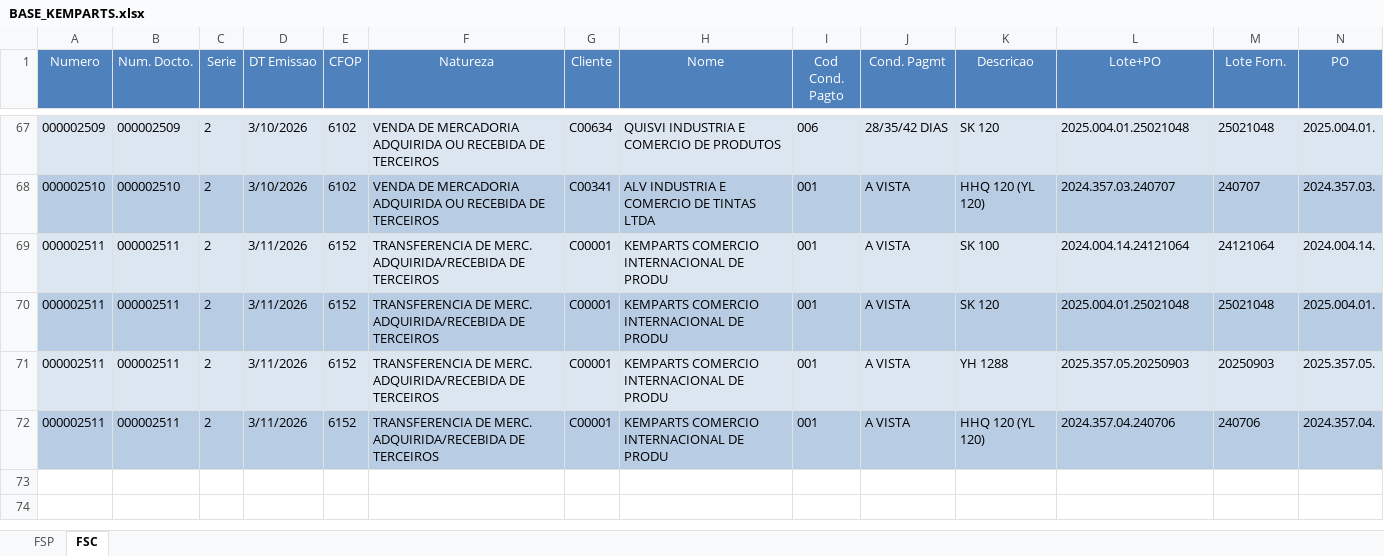
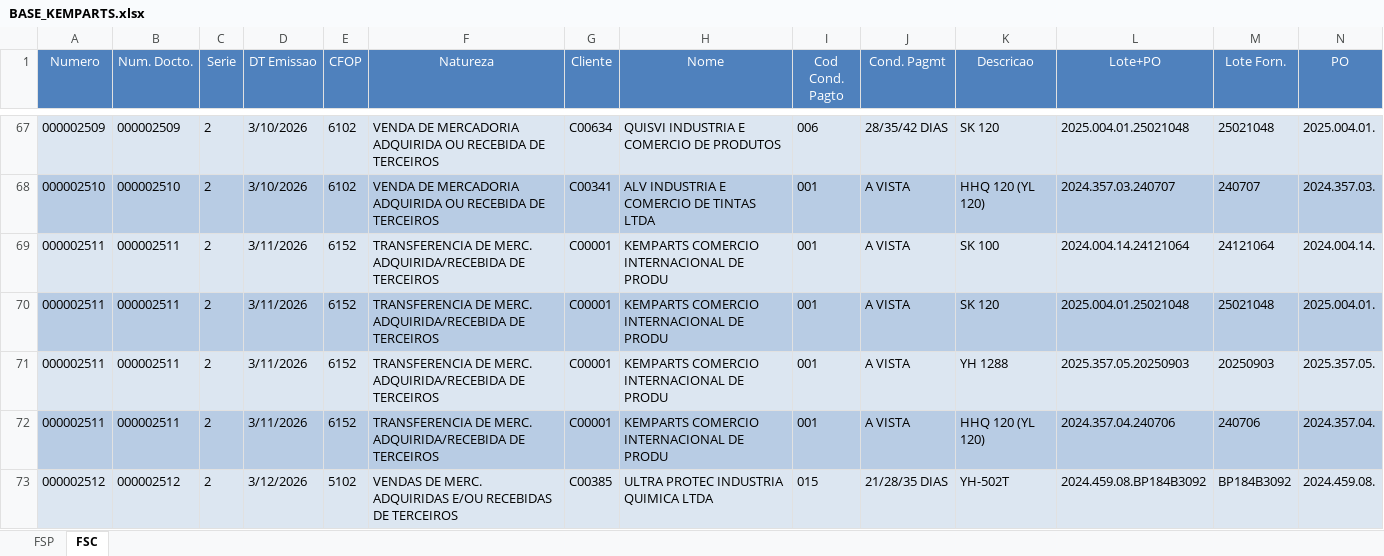
Before and after one commit to FranklinPdon/atualizado_kemparts, an Excel workbook: BASE_KEMPARTS.xlsx, sheet FSC, drawn as a sheet; only a part is shown, gaps mark what is left out; values as stored, in another font and other column widths than the file's, no borders; rows hold the shown columns only; the diff names each change by its address in the sheet, - before the commit and + after, or states it on an @@ line.

```diff
--- a/BASE_KEMPARTS.xlsx (sheet FSC)
+++ b/BASE_KEMPARTS.xlsx (sheet FSC)
+row 73: 000002512 | 000002512 | 2 | 3/12/2026 | 5102 | VENDAS DE MERC. ADQUIRIDAS E/OU RECEBIDAS DE TERCEIROS | C00385 | ULTRA PROTEC INDUSTRIA QUIMICA LTDA | 015 | 21/28/35 DIAS | YH-502T | 2024.459.08.BP184B3092 | BP184B3092 | 2024.459.08.
```
Also changed, not shown: sheet FSP.
